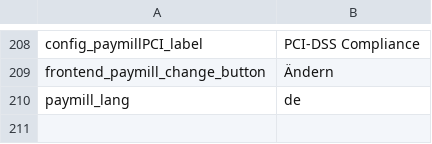
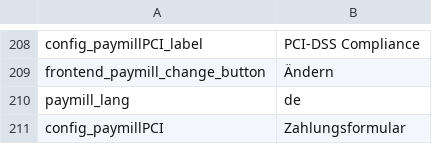
Before and after one commit to paymill/paymill-shopware, a CSV file: Frontend/PaymPaymentCreditcard/locale/de_DE.csv, drawn as a sheet; only a part is shown, gaps mark what is left out; the diff names each change by its address in the sheet, - before the commit and + after, or states it on an @@ line.

```diff
--- a/Frontend/PaymPaymentCreditcard/locale/de_DE.csv
+++ b/Frontend/PaymPaymentCreditcard/locale/de_DE.csv
+row 211: config_paymillPCI | Zahlungsformular
```
Also changed, not shown: Frontend/PaymPaymentCreditcard/locale/en_GB.csv, Frontend/PaymPaymentCreditcard/locale/es_ES.csv, 6 other files.
